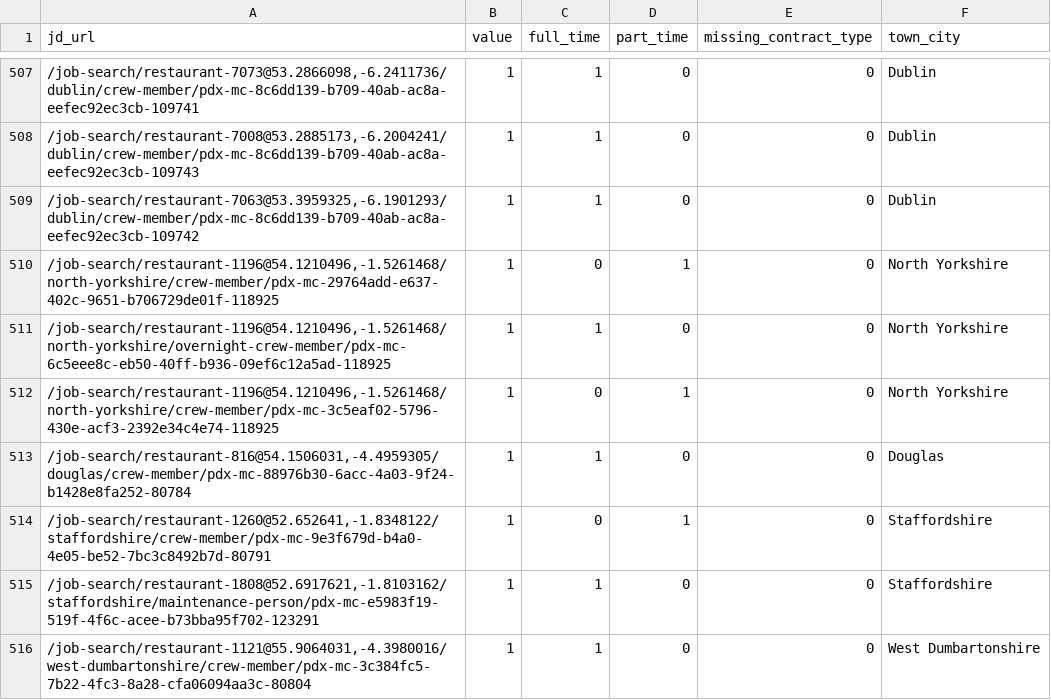
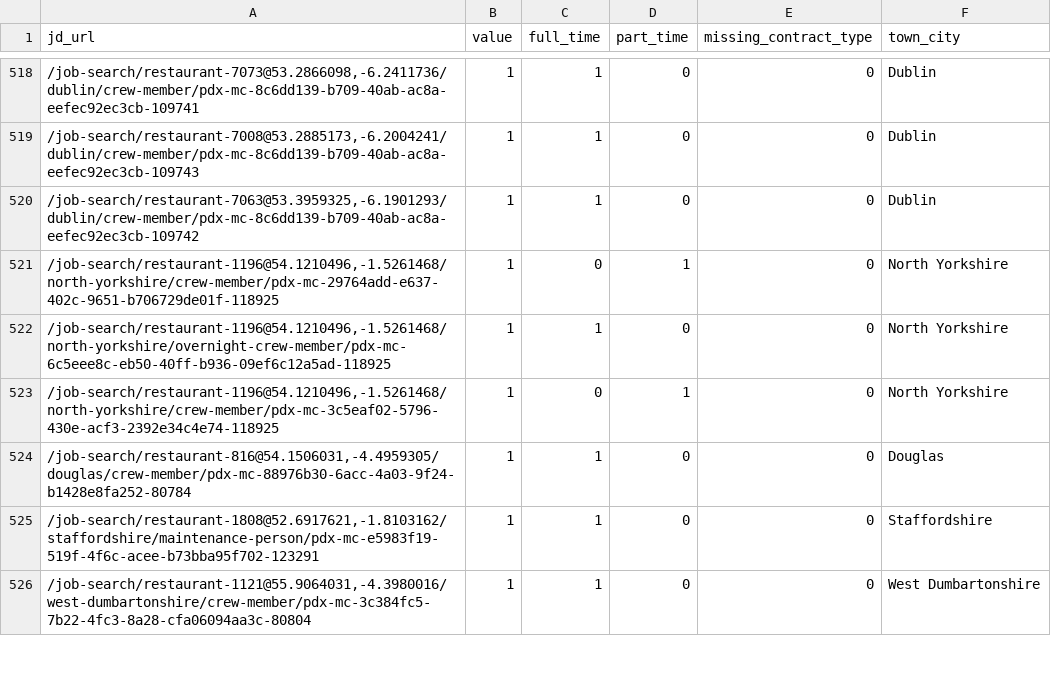
Before and after one commit to aaronisaacs-glitch/mcdonalds-job-tracker, a CSV file: current_jobs.csv, drawn as a sheet; only a part is shown, gaps mark what is left out; the diff covers the shown part only.

```diff
--- a/current_jobs.csv
+++ b/current_jobs.csv
@@ -513,3 +524,2 @@ jd_url,value,full_time,part_time,missing_contract_type,town_city
 "/job-search/restaurant-816@54.1506031,-4.4959305/douglas/crew-member/pdx-mc-88976b30-6acc-4a03-9f24-b1428e8fa252-80784",1,1,0,0,Douglas
-"/job-search/restaurant-1260@52.652641,-1.8348122/staffordshire/crew-member/pdx-mc-9e3f679d-b4a0-4e05-be52-7bc3c8492b7d-80791",1,0,1,0,Staffordshire
 "/job-search/restaurant-1808@52.6917621,-1.8103162/staffordshire/maintenance-person/pdx-mc-e5983f19-519f-4f6c-acee-b73bba95f702-123291",1,1,0,0,Staffordshire
```
Also changed, not shown: 23 added rows, 9 removed rows and 2 edited cells elsewhere in this file, job_counts.csv.
